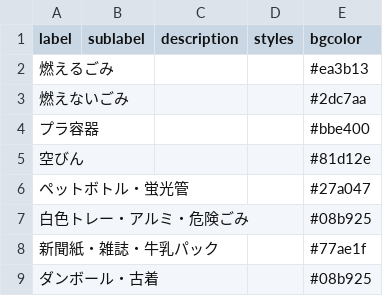
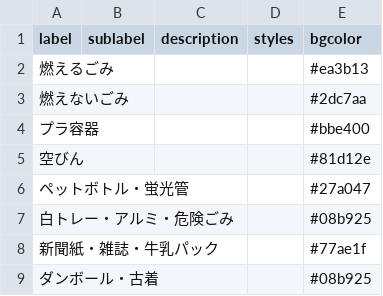
Before and after one commit to seisou03/5374, a CSV file: data/description.csv, drawn as a sheet.

Commit message:
Update description.csv

```diff
--- a/data/description.csv
+++ b/data/description.csv
@@ -6,3 +6,3 @@ label,sublabel,description,styles,bgcolor
 ペットボトル・蛍光管,,,,#27a047
-白色トレー・アルミ・危険ごみ,,,,#08b925
+白トレー・アルミ・危険ごみ,,,,#08b925
 新聞紙・雑誌・牛乳パック,,,,#77ae1f
```
